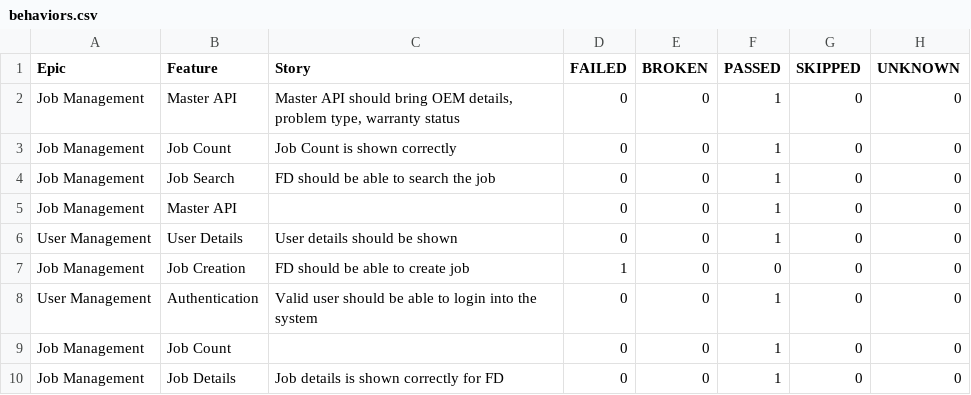
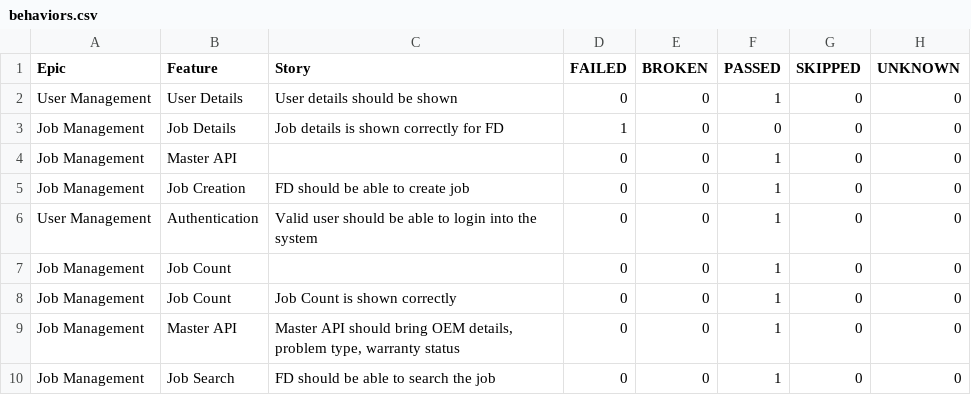
Before and after one commit to srinivaskinik/AutomationFramework-Phoenix-RestAssured, a CSV file: data/behaviors.csv, drawn as a sheet.

```diff
--- a/data/behaviors.csv
+++ b/data/behaviors.csv
@@ -1,10 +1,10 @@
 "Epic","Feature","Story","FAILED","BROKEN","PASSED","SKIPPED","UNKNOWN"
-"Job Management","Master API","Master API should bring OEM details, problem type, warranty status","0","0","1","0","0"
-"Job Management","Job Count","Job Count is shown correctly","0","0","1","0","0"
-"Job Management","Job Search","FD should be able to search the job","0","0","1","0","0"
+"User Management","User Details","User details should be shown","0","0","1","0","0"
+"Job Management","Job Details","Job details is shown correctly for FD","1","0","0","0","0"
 "Job Management","Master API","","0","0","1","0","0"
-"User Management","User Details","User details should be shown","0","0","1","0","0"
-"Job Management","Job Creation","FD should be able to create job","1","0","0","0","0"
+"Job Management","Job Creation","FD should be able to create job","0","0","1","0","0"
 "User Management","Authentication","Valid user should be able to login into the system","0","0","1","0","0"
 "Job Management","Job Count","","0","0","1","0","0"
-"Job Management","Job Details","Job details is shown correctly for FD","0","0","1","0","0"
+"Job Management","Job Count","Job Count is shown correctly","0","0","1","0","0"
+"Job Management","Master API","Master API should bring OEM details, problem type, warranty status","0","0","1","0","0"
+"Job Management","Job Search","FD should be able to search the job","0","0","1","0","0"
```
Also changed, not shown: data/suites.csv, 56 other files.
